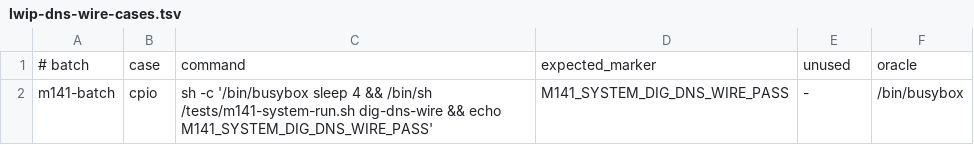
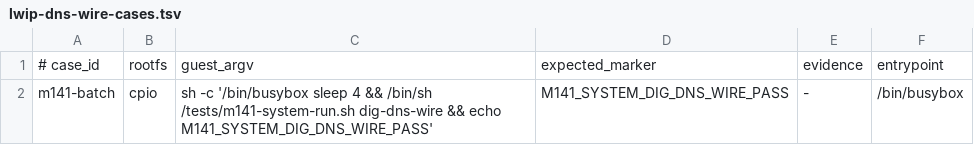
Before and after one commit to yituanxing/na-seed, a TSV file: scripts/lwip-dns-wire-cases.tsv, drawn as a sheet.

Commit message:
docs: record verified UDP/DNS wire scope and retire DNS trace

```diff
--- a/scripts/lwip-dns-wire-cases.tsv
+++ b/scripts/lwip-dns-wire-cases.tsv
@@ -1,2 +1,2 @@
-# batch	case	command	expected_marker	unused	oracle
+# case_id	rootfs	guest_argv	expected_marker	evidence	entrypoint
 m141-batch	cpio	sh -c '/bin/busybox sleep 4 && /bin/sh /tests/m141-system-run.sh dig-dns-wire && echo M141_SYSTEM_DIG_DNS_WIRE_PASS'	M141_SYSTEM_DIG_DNS_WIRE_PASS	-	/bin/busybox
```
Also changed, not shown: 2 other files.
